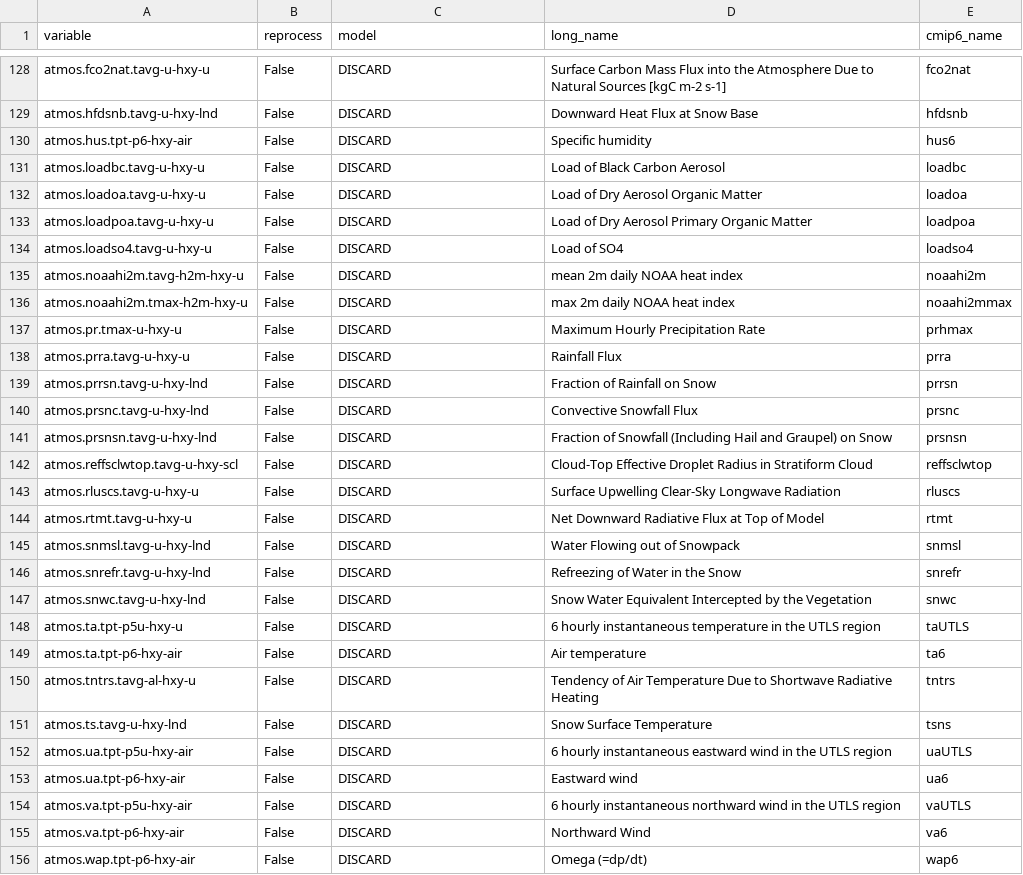
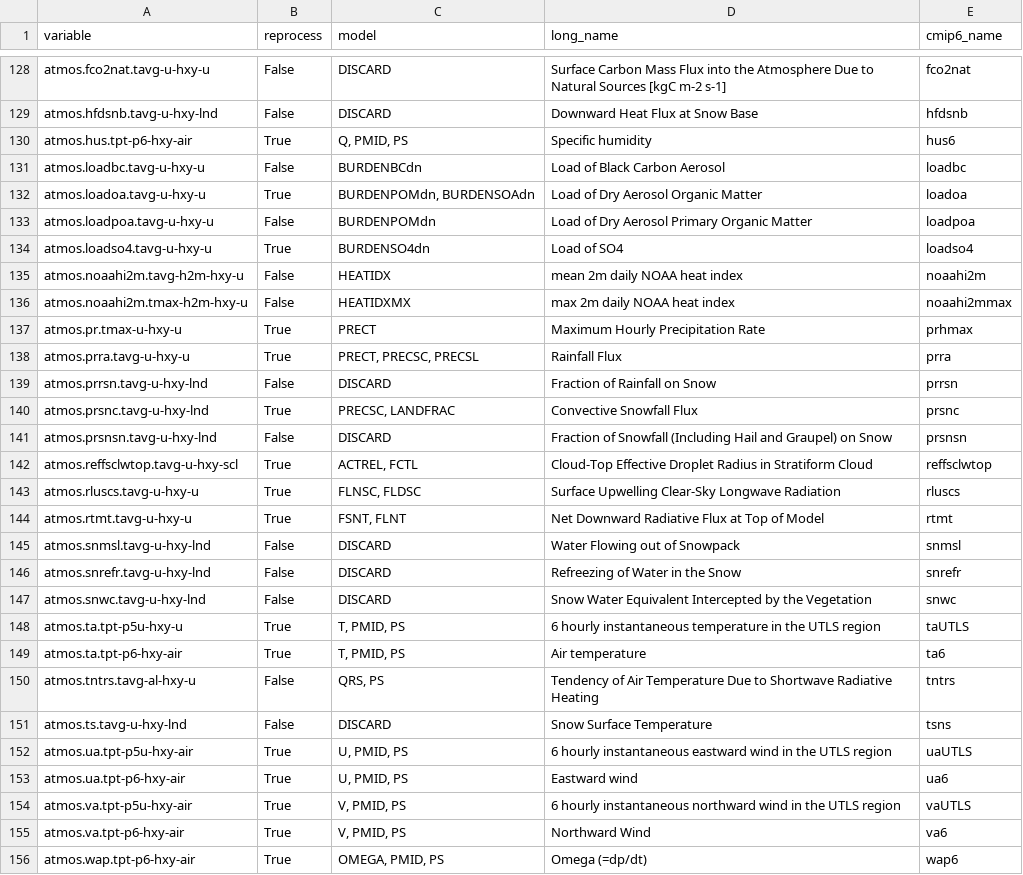
Before and after one commit to CMCC-Foundation/cmcc_cmip_data_request, a CSV file: cmip7-lookup/atm_lookup.csv, drawn as a sheet; only a part is shown, gaps mark what is left out; the diff covers the shown part only.

```diff
--- a/cmip7-lookup/atm_lookup.csv
+++ b/cmip7-lookup/atm_lookup.csv
@@ -129,17 +129,17 @@ atmos.fco2nat.tavg-u-hxy-u,False,DISCARD,Surface Carbon Mass Flux into the Atmos
 atmos.hfdsnb.tavg-u-hxy-lnd,False,DISCARD,Downward Heat Flux at Snow Base,hfdsnb
-atmos.hus.tpt-p6-hxy-air,False,DISCARD,Specific humidity,hus6
-atmos.loadbc.tavg-u-hxy-u,False,DISCARD,Load of Black Carbon Aerosol,loadbc
-atmos.loadoa.tavg-u-hxy-u,False,DISCARD,Load of Dry Aerosol Organic Matter,loadoa
-atmos.loadpoa.tavg-u-hxy-u,False,DISCARD,Load of Dry Aerosol Primary Organic Matter,loadpoa
-atmos.loadso4.tavg-u-hxy-u,False,DISCARD,Load of SO4,loadso4
-atmos.noaahi2m.tavg-h2m-hxy-u,False,DISCARD,mean 2m daily NOAA heat index,noaahi2m
-atmos.noaahi2m.tmax-h2m-hxy-u,False,DISCARD,max 2m daily NOAA heat index,noaahi2mmax
-atmos.pr.tmax-u-hxy-u,False,DISCARD,Maximum Hourly Precipitation Rate,prhmax
-atmos.prra.tavg-u-hxy-u,False,DISCARD,Rainfall Flux,prra
+atmos.hus.tpt-p6-hxy-air,True,"Q, PMID, PS",Specific humidity,hus6
+atmos.loadbc.tavg-u-hxy-u,False,BURDENBCdn,Load of Black Carbon Aerosol,loadbc
+atmos.loadoa.tavg-u-hxy-u,True,"BURDENPOMdn, BURDENSOAdn",Load of Dry Aerosol Organic Matter,loadoa
+atmos.loadpoa.tavg-u-hxy-u,False,BURDENPOMdn,Load of Dry Aerosol Primary Organic Matter,loadpoa
+atmos.loadso4.tavg-u-hxy-u,True,BURDENSO4dn,Load of SO4,loadso4
+atmos.noaahi2m.tavg-h2m-hxy-u,False,HEATIDX,mean 2m daily NOAA heat index,noaahi2m
+atmos.noaahi2m.tmax-h2m-hxy-u,False,HEATIDXMX,max 2m daily NOAA heat index,noaahi2mmax
+atmos.pr.tmax-u-hxy-u,True,PRECT,Maximum Hourly Precipitation Rate,prhmax
+atmos.prra.tavg-u-hxy-u,True,"PRECT, PRECSC, PRECSL",Rainfall Flux,prra
 atmos.prrsn.tavg-u-hxy-lnd,False,DISCARD,Fraction of Rainfall on Snow,prrsn
-atmos.prsnc.tavg-u-hxy-lnd,False,DISCARD,Convective Snowfall Flux,prsnc
+atmos.prsnc.tavg-u-hxy-lnd,True,"PRECSC, LANDFRAC",Convective Snowfall Flux,prsnc
 atmos.prsnsn.tavg-u-hxy-lnd,False,DISCARD,Fraction of Snowfall (Including Hail and Graupel) on Snow,prsnsn
-atmos.reffsclwtop.tavg-u-hxy-scl,False,DISCARD,Cloud-Top Effective Droplet Radius in Stratiform Cloud,reffsclwtop
-atmos.rluscs.tavg-u-hxy-u,False,DISCARD,Surface Upwelling Clear-Sky Longwave Radiation,rluscs
-atmos.rtmt.tavg-u-hxy-u,False,DISCARD,Net Downward Radiative Flux at Top of Model,rtmt
+atmos.reffsclwtop.tavg-u-hxy-scl,True,"ACTREL, FCTL",Cloud-Top Effective Droplet Radius in Stratiform Cloud,reffsclwtop
+atmos.rluscs.tavg-u-hxy-u,True,"FLNSC, FLDSC",Surface Upwelling Clear-Sky Longwave Radiation,rluscs
+atmos.rtmt.tavg-u-hxy-u,True,"FSNT, FLNT",Net Downward Radiative Flux at Top of Model,rtmt
 atmos.snmsl.tavg-u-hxy-lnd,False,DISCARD,Water Flowing out of Snowpack,snmsl
@@ -147,10 +147,10 @@ atmos.snrefr.tavg-u-hxy-lnd,False,DISCARD,Refreezing of Water in the Snow,snrefr
 atmos.snwc.tavg-u-hxy-lnd,False,DISCARD,Snow Water Equivalent Intercepted by the Vegetation,snwc
-atmos.ta.tpt-p5u-hxy-u,False,DISCARD,6 hourly instantaneous temperature in the UTLS region,taUTLS
-atmos.ta.tpt-p6-hxy-air,False,DISCARD,Air temperature,ta6
-atmos.tntrs.tavg-al-hxy-u,False,DISCARD,Tendency of Air Temperature Due to Shortwave Radiative Heating,tntrs
+atmos.ta.tpt-p5u-hxy-u,True,"T, PMID, PS",6 hourly instantaneous temperature in the UTLS region,taUTLS
+atmos.ta.tpt-p6-hxy-air,True,"T, PMID, PS",Air temperature,ta6
+atmos.tntrs.tavg-al-hxy-u,False,"QRS, PS",Tendency of Air Temperature Due to Shortwave Radiative Heating,tntrs
 atmos.ts.tavg-u-hxy-lnd,False,DISCARD,Snow Surface Temperature,tsns
-atmos.ua.tpt-p5u-hxy-air,False,DISCARD,6 hourly instantaneous eastward wind in the UTLS region,uaUTLS
-atmos.ua.tpt-p6-hxy-air,False,DISCARD,Eastward wind,ua6
-atmos.va.tpt-p5u-hxy-air,False,DISCARD,6 hourly instantaneous northward wind in the UTLS region,vaUTLS
-atmos.va.tpt-p6-hxy-air,False,DISCARD,Northward Wind,va6
-atmos.wap.tpt-p6-hxy-air,False,DISCARD,Omega (=dp/dt),wap6
+atmos.ua.tpt-p5u-hxy-air,True,"U, PMID, PS",6 hourly instantaneous eastward wind in the UTLS region,uaUTLS
+atmos.ua.tpt-p6-hxy-air,True,"U, PMID, PS",Eastward wind,ua6
+atmos.va.tpt-p5u-hxy-air,True,"V, PMID, PS",6 hourly instantaneous northward wind in the UTLS region,vaUTLS
+atmos.va.tpt-p6-hxy-air,True,"V, PMID, PS",Northward Wind,va6
+atmos.wap.tpt-p6-hxy-air,True,"OMEGA, PMID, PS",Omega (=dp/dt),wap6
```
Also changed, not shown: 105 edited cells elsewhere in this file, 2 other files.
